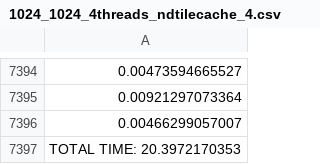
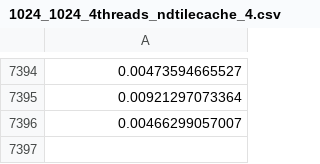
Before and after one commit to neurodata-papers/ndpaper, a CSV file: store/data/tilecache/1024_1024_4threads_ndtilecache_4.csv, drawn as a sheet; only a part is shown, gaps mark what is left out.

```diff
--- a/store/data/tilecache/1024_1024_4threads_ndtilecache_4.csv
+++ b/store/data/tilecache/1024_1024_4threads_ndtilecache_4.csv
@@ -7396,2 +7396 @@
 0.00466299057007
-TOTAL TIME: 20.3972170353
```
Also changed, not shown: store/data/tilecache/1024_1024_4threads_ndtilecache_2.csv, store/data/tilecache/1024_1024_4threads_ndtilecache_3.csv, 2 other files.
